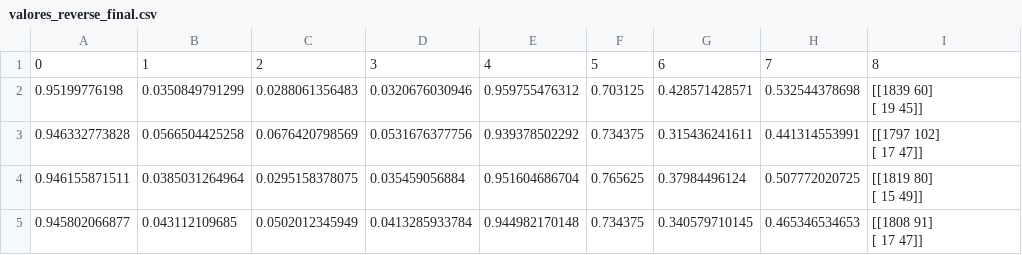
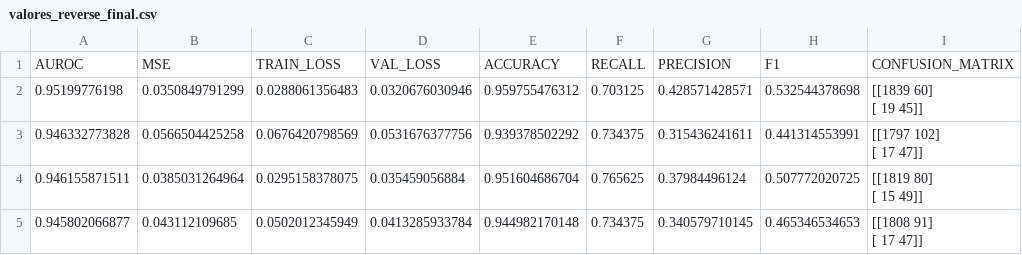
Before and after one commit to ghpsantos/neural-networks-project, a CSV file: experimentacao/valores_reverse_final.csv, drawn as a sheet; only a part is shown.

Commit message:
Update valores_reverse_final.csv

```diff
--- a/experimentacao/valores_reverse_final.csv
+++ b/experimentacao/valores_reverse_final.csv
@@ -1,2 +1,2 @@
-0,1,2,3,4,5,6,7,8
+AUROC,MSE,TRAIN_LOSS,VAL_LOSS,ACCURACY,RECALL,PRECISION,F1,CONFUSION_MATRIX
 0.95199776198,0.0350849791299,0.0288061356483,0.0320676030946,0.959755476312,0.703125,0.428571428571,0.532544378698,"[[1839   60]
```
